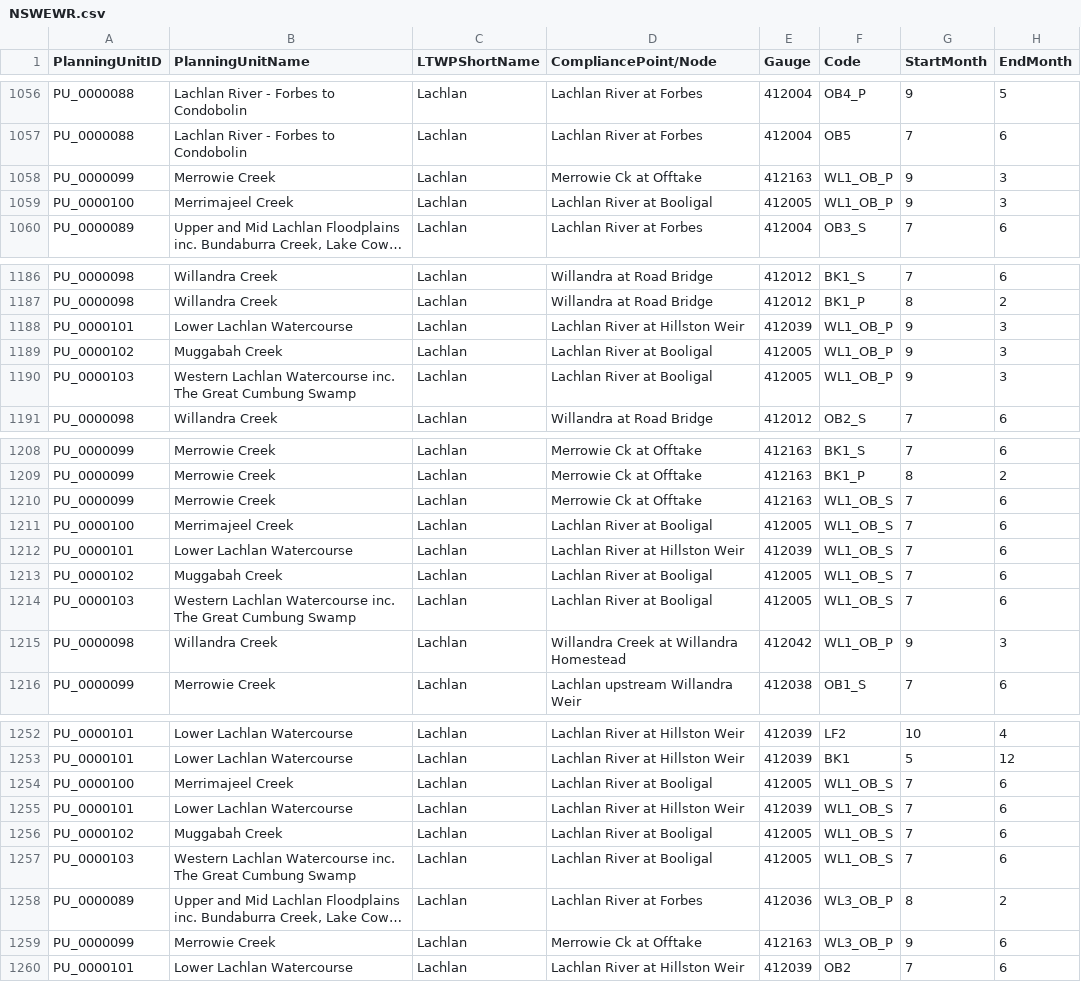
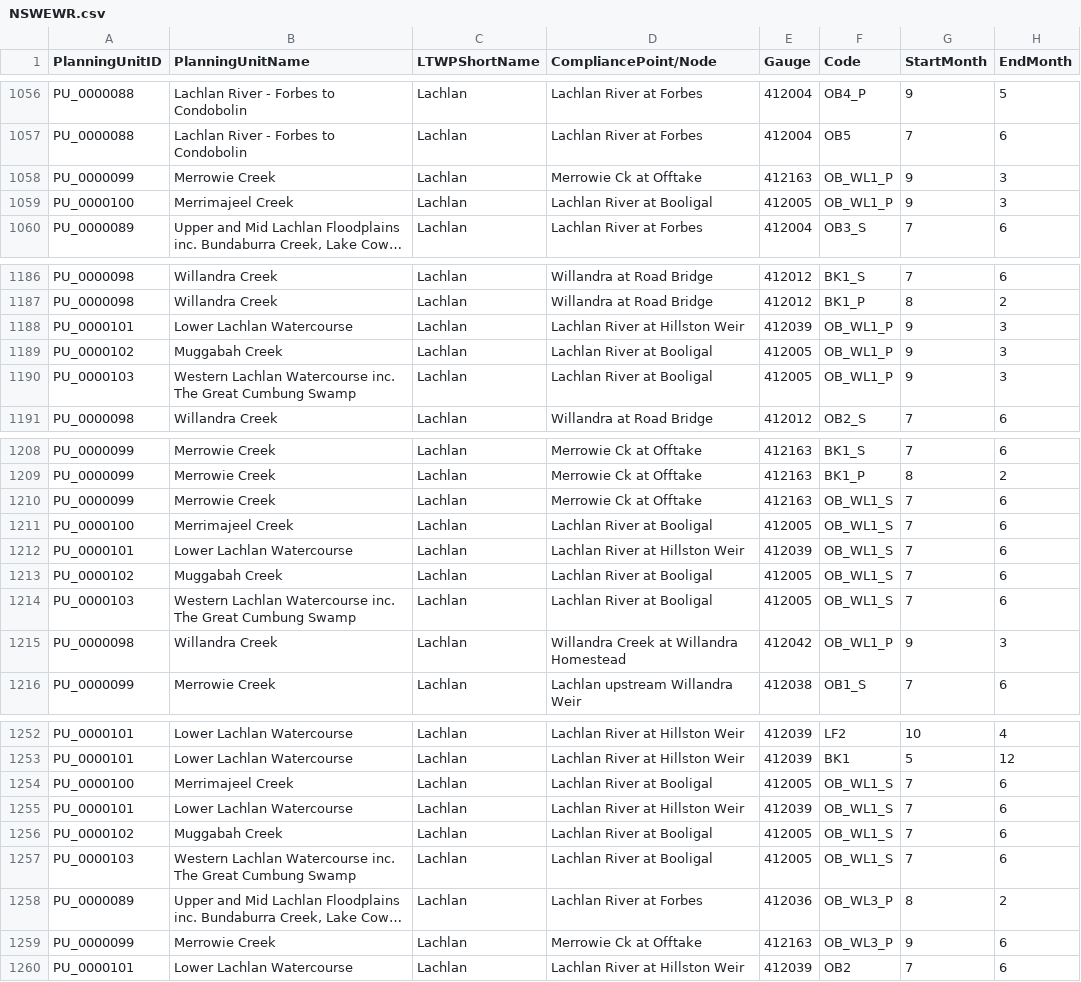
Before and after one commit to MDBAuth/EWR_tool, a CSV file: py_ewr/parameter_metadata/NSWEWR.csv, drawn as a sheet; only a part is shown, gaps mark what is left out; long unchanged cells end in …; the diff covers the shown part only; the diff names each change by its address in the sheet, - before the commit and + after, or states it on an @@ line.

```diff
--- a/py_ewr/parameter_metadata/NSWEWR.csv
+++ b/py_ewr/parameter_metadata/NSWEWR.csv
-F1058:F1059 (Code): WL1_OB_P
+F1058:F1059 (Code): OB_WL1_P
-F1188:F1190 (Code): WL1_OB_P
+F1188:F1190 (Code): OB_WL1_P
-F1210:F1214 (Code): WL1_OB_S
+F1210:F1214 (Code): OB_WL1_S
-F1215 (Code): WL1_OB_P
+F1215 (Code): OB_WL1_P
-F1254:F1257 (Code): WL1_OB_S
+F1254:F1257 (Code): OB_WL1_S
-F1258:F1259 (Code): WL3_OB_P
+F1258:F1259 (Code): OB_WL3_P
```
Also changed, not shown: 21 edited cells elsewhere in this file.
